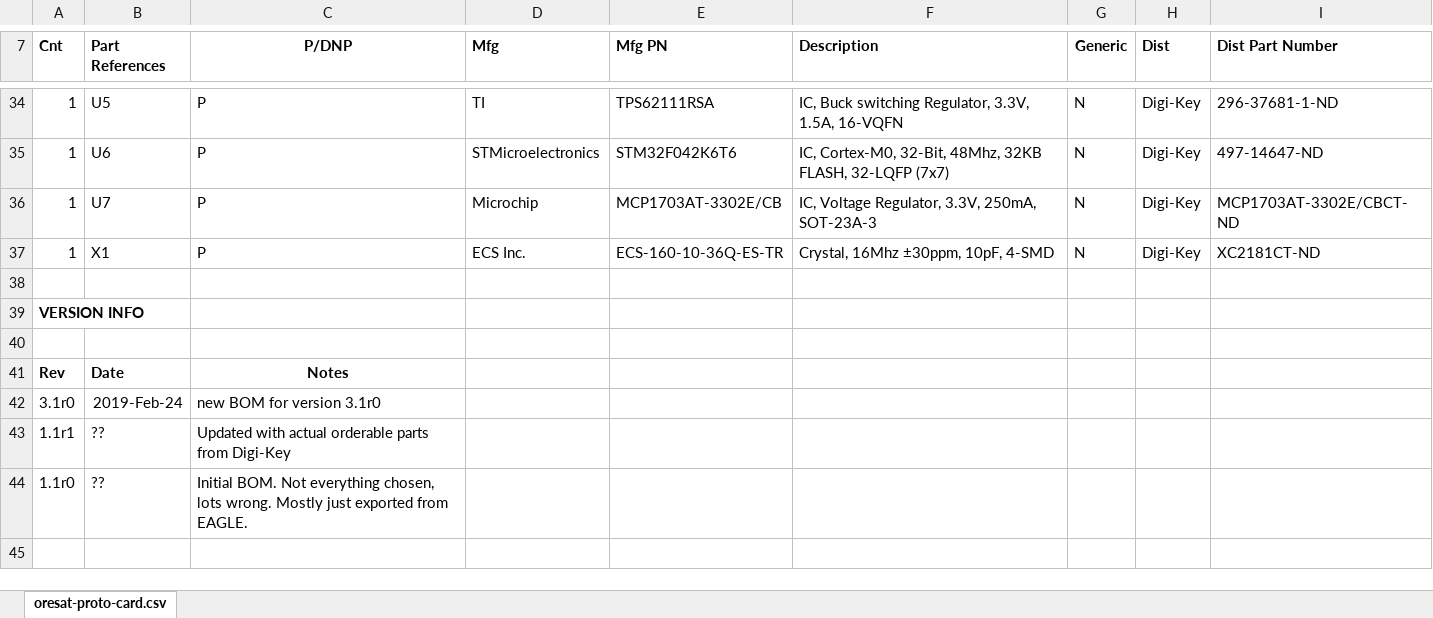
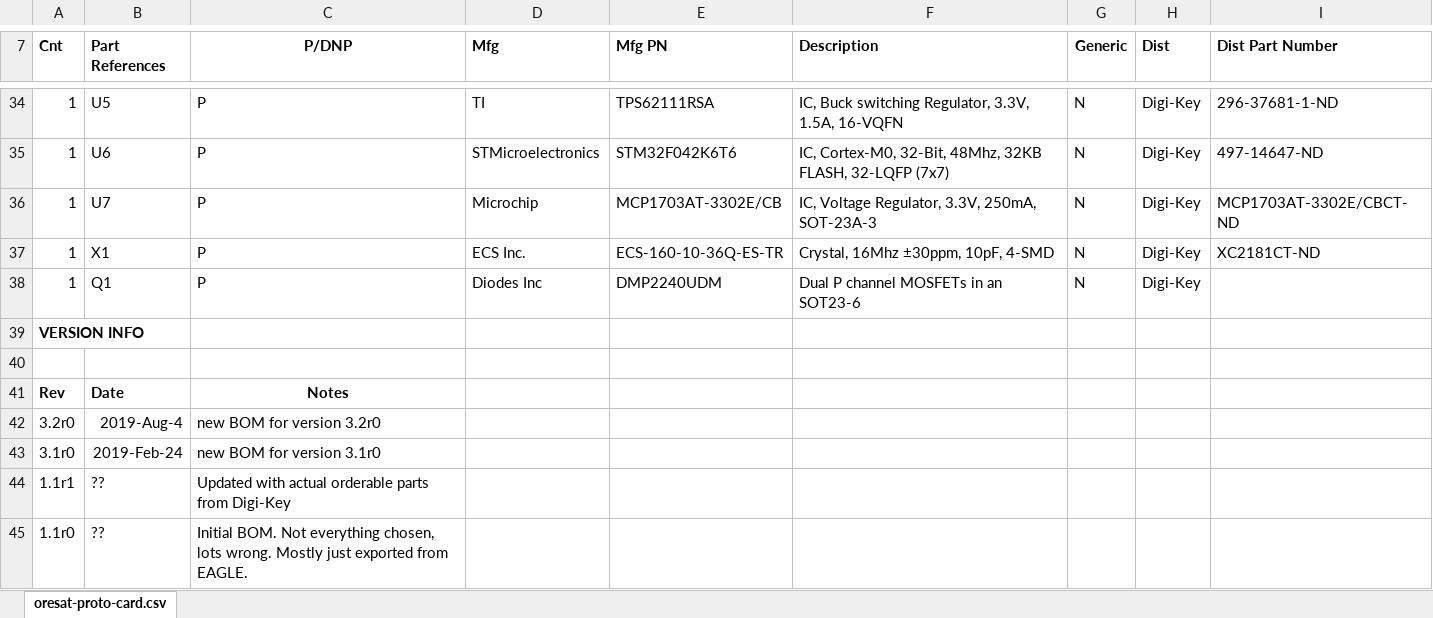
Before and after one commit to oresat/oresat-proto-card, an Excel workbook: oresat-proto-card-bom.xlsx, sheet oresat-proto-card.csv, drawn as a sheet; only a part is shown, gaps mark what is left out; values as stored, in another font and other column widths than the file's, no borders; charts and pictures not drawn; the diff names each change by its address in the sheet, - before the commit and + after, or states it on an @@ line.

```diff
--- a/oresat-proto-card-bom.xlsx (sheet oresat-proto-card.csv)
+++ b/oresat-proto-card-bom.xlsx (sheet oresat-proto-card.csv)
-row 38: (empty)
+row 38: 1 | Q1 | P | Diodes Inc | DMP2240UDM | Dual P channel MOSFETs in an SOT23-6 | N | Digi-Key
+row 42: 3.2r0 | 2019-Aug-4 | new BOM for version 3.2r0
```
Also changed, not shown: charts or pictures, 2 other files.
